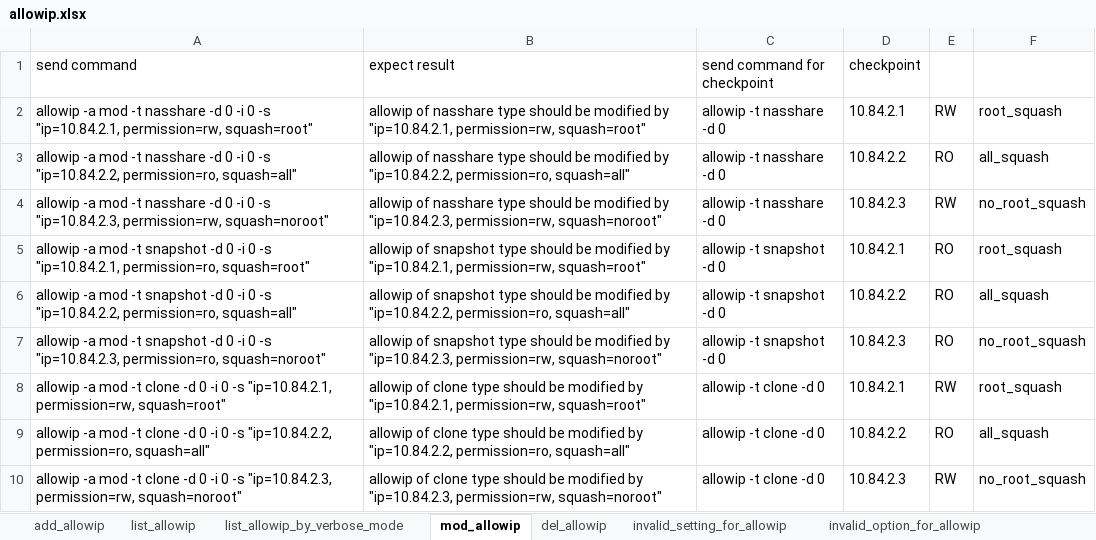
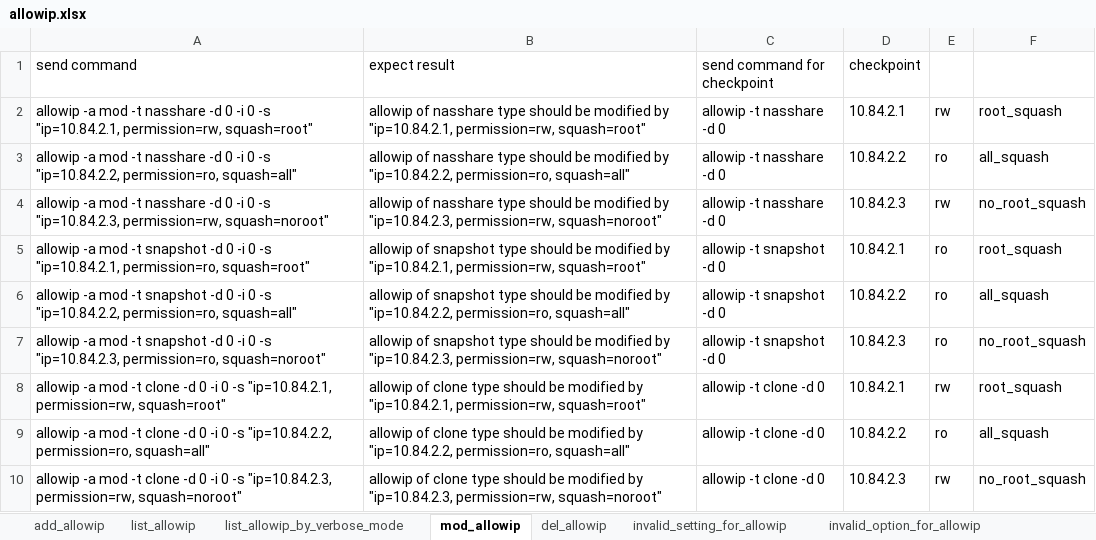
Before and after one commit to FengZiQ/cli, an Excel workbook: data/allowip.xlsx, sheet mod_allowip, drawn as a sheet; values as stored, in another font and other column widths than the file's, no borders; the diff names each change by its address in the sheet, - before the commit and + after, or states it on an @@ line.

```diff
--- a/data/allowip.xlsx (sheet mod_allowip)
+++ b/data/allowip.xlsx (sheet mod_allowip)
-E2: RW
+E2: rw
-E3: RO
+E3: ro
-E4: RW
+E4: rw
-E5:E7: RO
+E5:E7: ro
-E8: RW
+E8: rw
-E9: RO
+E9: ro
-E10: RW
+E10: rw
```
Also changed, not shown: sheet add_allowip, sheet invalid_setting_for_allowip, data/periodsnap.xlsx, 3 other files.
